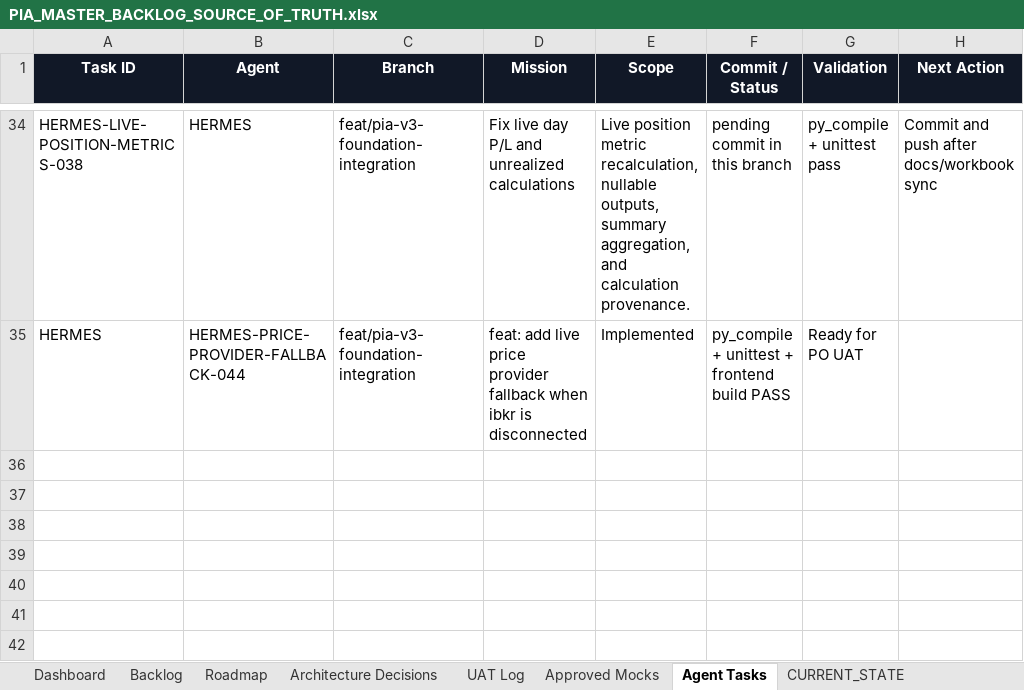
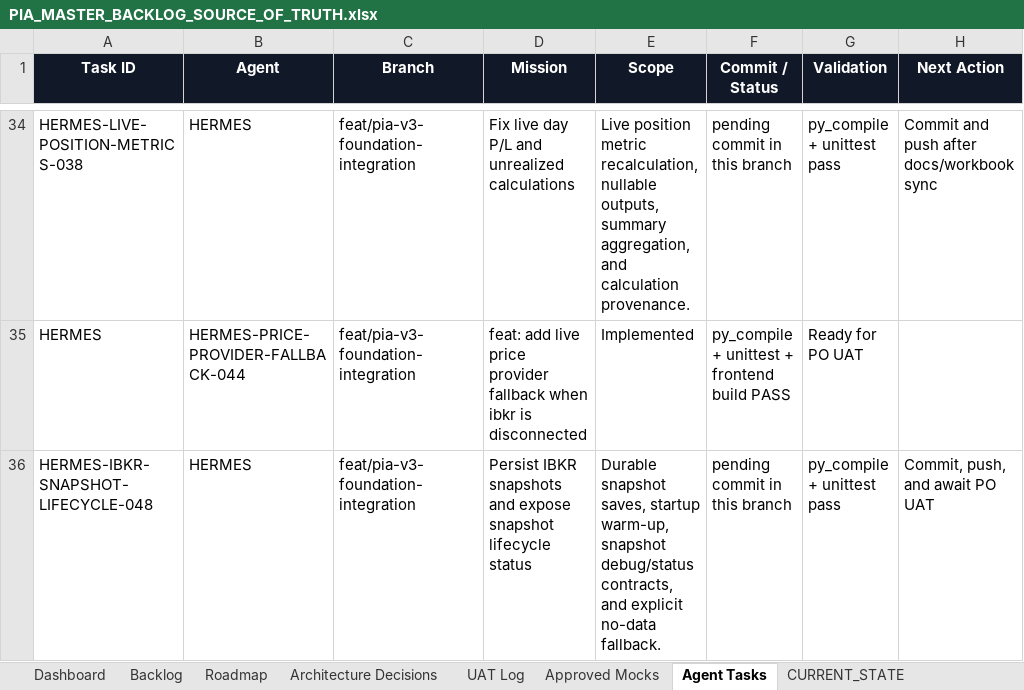
Before and after one commit to parmpr-ai/personal-investment-agent, an Excel workbook: docs/PIA_MASTER_BACKLOG_SOURCE_OF_TRUTH.xlsx, sheet Agent Tasks, drawn as a sheet; only a part is shown, gaps mark what is left out; values as stored, in another font and other column widths than the file's, no borders; table styles not drawn; the diff names each change by its address in the sheet, - before the commit and + after, or states it on an @@ line.

Commit message:
feat: persist ibkr snapshots and expose lifecycle status

```diff
--- a/docs/PIA_MASTER_BACKLOG_SOURCE_OF_TRUTH.xlsx (sheet Agent Tasks)
+++ b/docs/PIA_MASTER_BACKLOG_SOURCE_OF_TRUTH.xlsx (sheet Agent Tasks)
+row 36: HERMES-IBKR-SNAPSHOT-LIFECYCLE-048 | HERMES | feat/pia-v3-foundation-integration | Persist IBKR snapshots and expose snapshot lifecycle status | Durable snapshot saves, startup warm-up, snapshot debug/status contracts, and explicit no-data fallback. | pending commit in this branch | py_compile + unittest pass | Commit, push, and await PO UAT
```
Also changed, not shown: sheet Backlog, sheet UAT Log, sheet CHANGELOG, sheet CURRENT_STATE, 7 other files.
